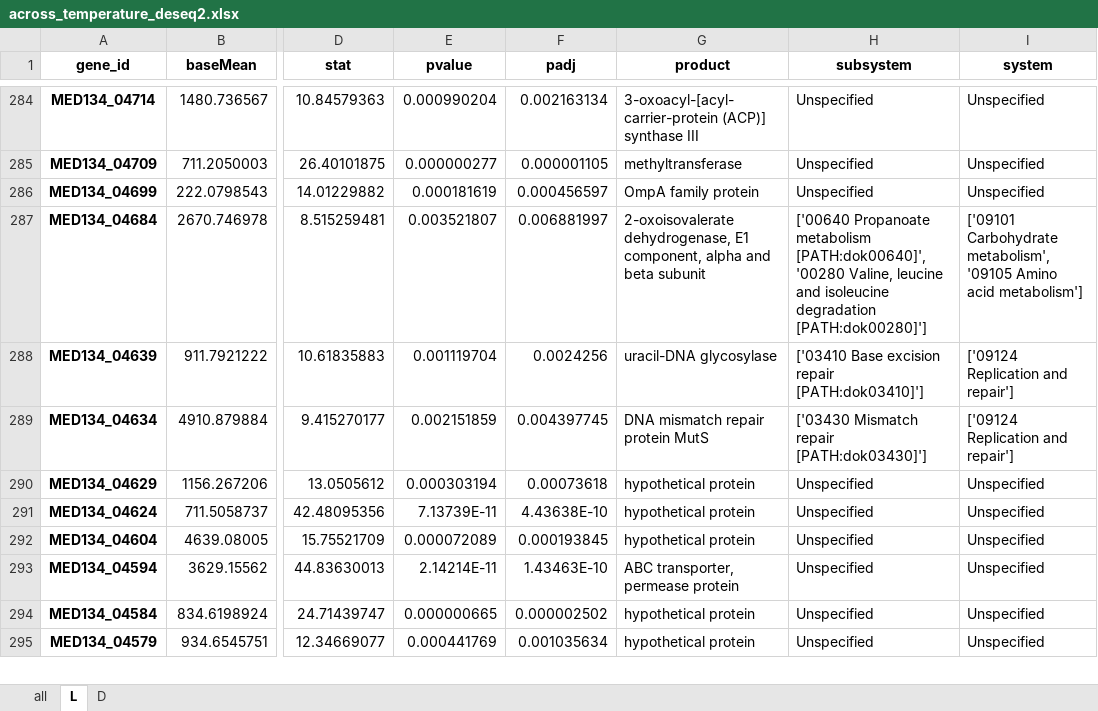
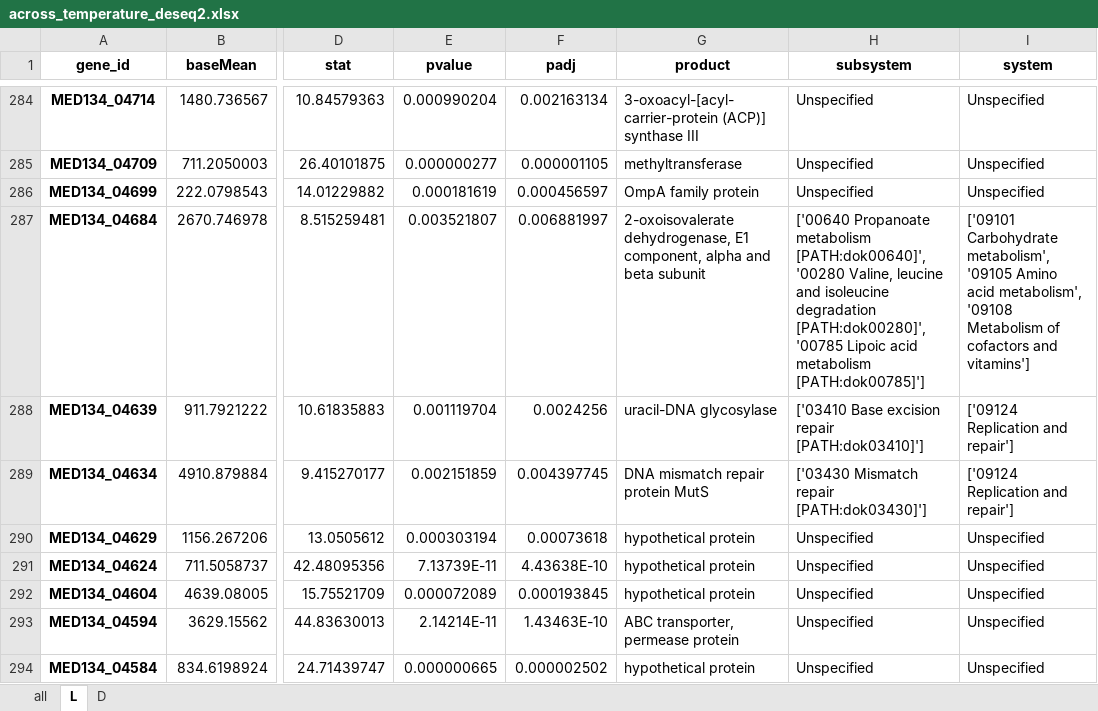
Before and after one commit to Robaina/Dokdonia, an Excel workbook: results/deseq_results/across_temperature_deseq2.xlsx, sheet L, drawn as a sheet; only a part is shown, gaps mark what is left out; the shorter side is filled out with more unchanged rows; values as stored, in another font and other column widths than the file's, no borders; the diff covers the shown part only; the diff names each change by its address in the sheet, - before the commit and + after, or states it on an @@ line.

```diff
--- a/results/deseq_results/across_temperature_deseq2.xlsx (sheet L)
+++ b/results/deseq_results/across_temperature_deseq2.xlsx (sheet L)
-H287 (subsystem): …isoleucine degradation [PATH:dok00280]']
+H287 (subsystem): …isoleucine degradation [PATH:dok00280]', '00785 Lipoic acid metabolism [PATH:dok00785]']
-I287 (system): …Amino acid metabolism']
+I287 (system): …Amino acid metabolism', '09108 Metabolism of cofactors and vitamins']
```
Also changed, not shown: 12 edited cells elsewhere in this sheet, sheet all, sheet D, results/deseq_results/light_dark_deseq2.xlsx, 21 other files.
